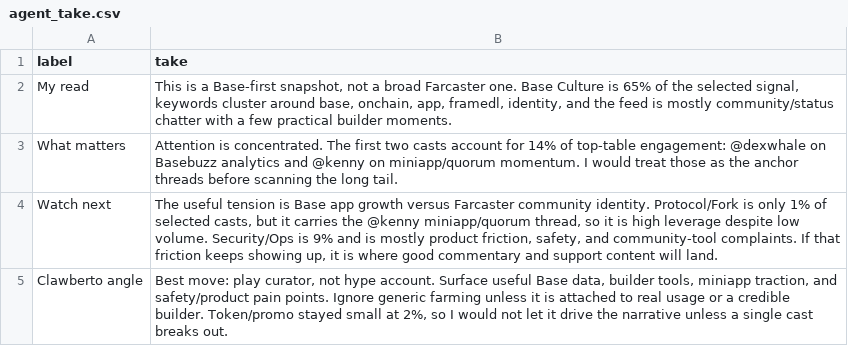
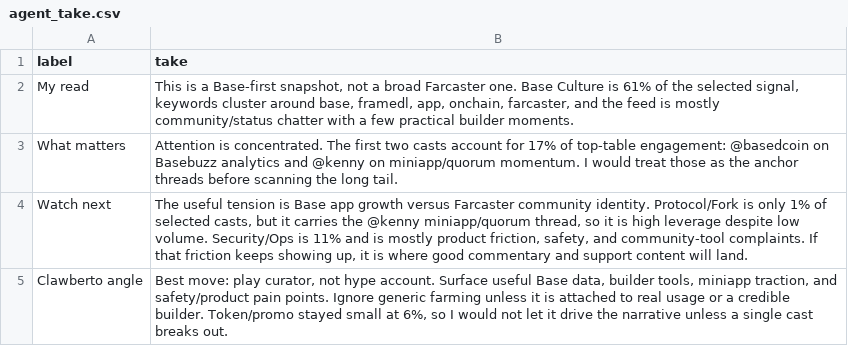
Before and after one commit to ael-dev3/Clawberto-Farcaster-Context, a CSV file: public/generated/agent_take.csv, drawn as a sheet.

```diff
--- a/public/generated/agent_take.csv
+++ b/public/generated/agent_take.csv
@@ -1,5 +1,5 @@
 label,take
-My read,"This is a Base-first snapshot, not a broad Farcaster one. Base Culture is 65% of the selected signal, keywords cluster around base, onchain, app, framedl, identity, and the feed is mostly community/status chatter with a few practical builder moments."
-What matters,Attention is concentrated. The first two casts account for 14% of top-table engagement: @dexwhale on Basebuzz analytics and @kenny on miniapp/quorum momentum. I would treat those as the anchor threads before scanning the long tail.
-Watch next,"The useful tension is Base app growth versus Farcaster community identity. Protocol/Fork is only 1% of selected casts, but it carries the @kenny miniapp/quorum thread, so it is high leverage despite low volume. Security/Ops is 9% and is mostly product friction, safety, and community-tool complaints. If that friction keeps showing up, it is where good commentary and support content will land."
-Clawberto angle,"Best move: play curator, not hype account. Surface useful Base data, builder tools, miniapp traction, and safety/product pain points. Ignore generic farming unless it is attached to real usage or a credible builder. Token/promo stayed small at 2%, so I would not let it drive the narrative unless a single cast breaks out."
+My read,"This is a Base-first snapshot, not a broad Farcaster one. Base Culture is 61% of the selected signal, keywords cluster around base, framedl, app, onchain, farcaster, and the feed is mostly community/status chatter with a few practical builder moments."
+What matters,Attention is concentrated. The first two casts account for 17% of top-table engagement: @basedcoin on Basebuzz analytics and @kenny on miniapp/quorum momentum. I would treat those as the anchor threads before scanning the long tail.
+Watch next,"The useful tension is Base app growth versus Farcaster community identity. Protocol/Fork is only 1% of selected casts, but it carries the @kenny miniapp/quorum thread, so it is high leverage despite low volume. Security/Ops is 11% and is mostly product friction, safety, and community-tool complaints. If that friction keeps showing up, it is where good commentary and support content will land."
+Clawberto angle,"Best move: play curator, not hype account. Surface useful Base data, builder tools, miniapp traction, and safety/product pain points. Ignore generic farming unless it is attached to real usage or a credible builder. Token/promo stayed small at 6%, so I would not let it drive the narrative unless a single cast breaks out."
```
Also changed, not shown: public/generated/summary_metrics.csv, 19 other files.
